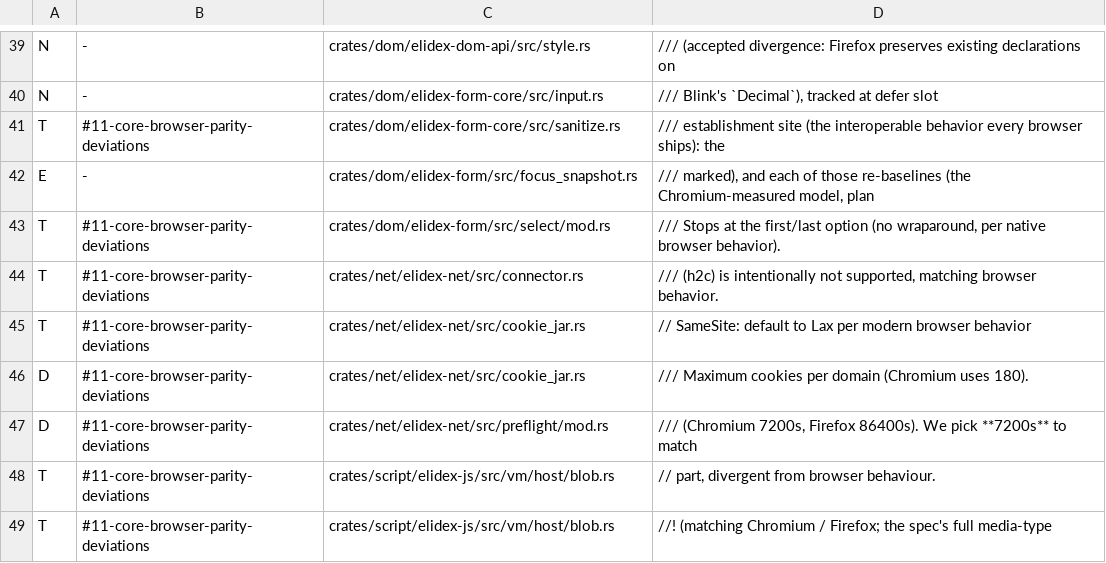
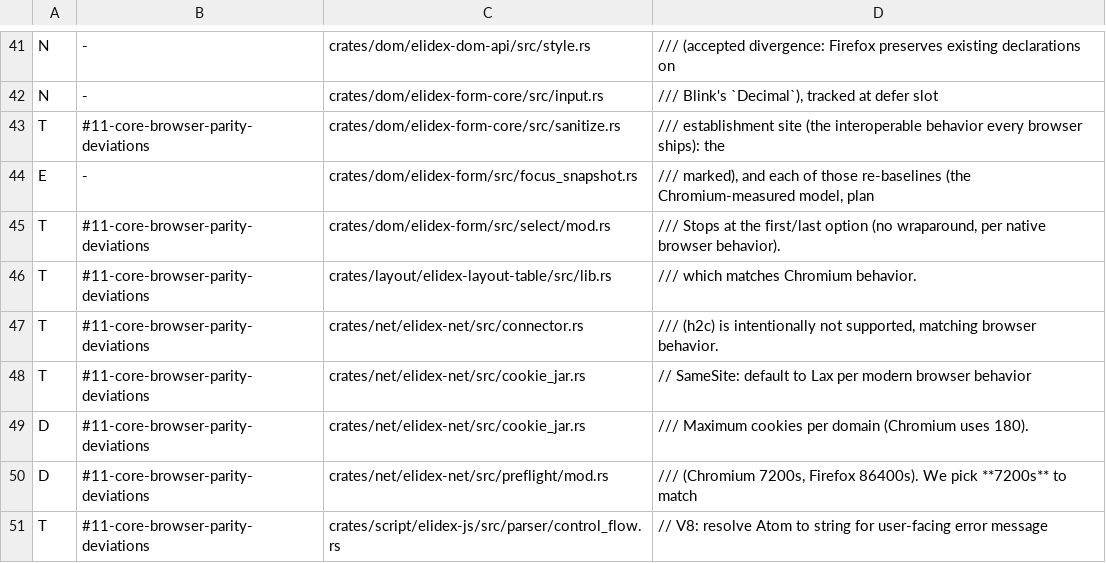
Before and after one commit to send/elidex, a TSV file: .claude/tools/ecs-mission-allowlist.tsv, drawn as a sheet; only a part is shown, gaps mark what is left out; the shorter side is filled out with more unchanged rows; the diff covers the shown part only; the diff names each change by its address in the sheet, - before the commit and + after, or states it on an @@ line.

```diff
--- a/.claude/tools/ecs-mission-allowlist.tsv
+++ b/.claude/tools/ecs-mission-allowlist.tsv
+row 46: T | #11-core-browser-parity-deviations | crates/layout/elidex-layout-table/src/lib.rs | /// which matches Chromium behavior.
+row 51: T | #11-core-browser-parity-deviations | crates/script/elidex-js/src/parser/control_flow.rs | // V8: resolve Atom to string for user-facing error message
```
Also changed, not shown: 30 added rows elsewhere in this file, 26 other files.
